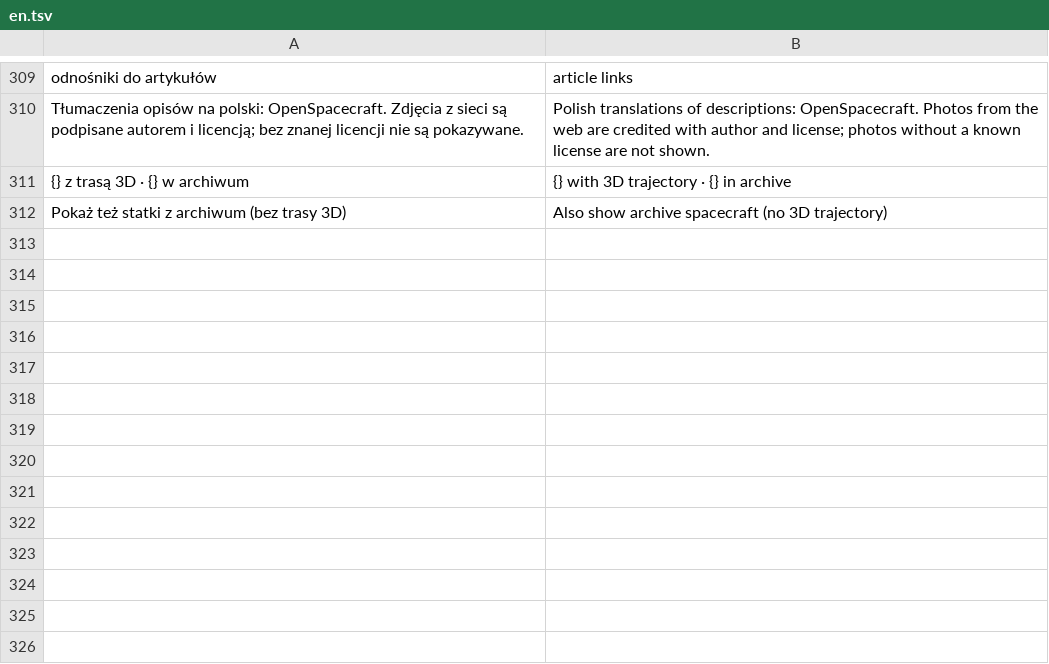
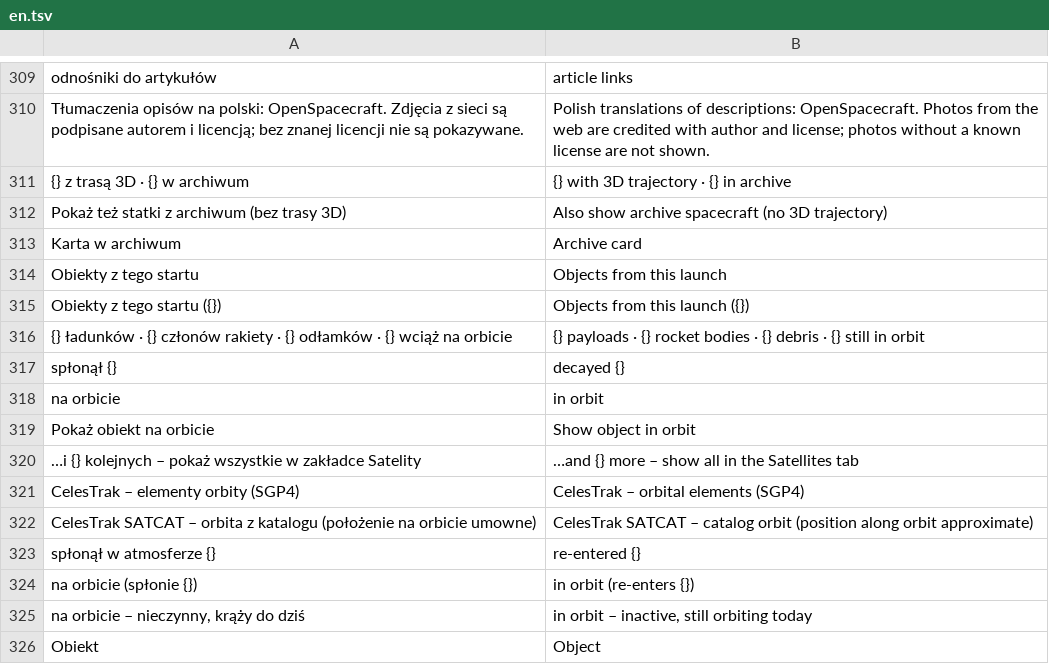
Before and after one commit to BlackSingularities/OpenSpacecraft, a TSV file: lang/en.tsv, drawn as a sheet; only a part is shown, gaps mark what is left out; the diff names each change by its address in the sheet, - before the commit and + after, or states it on an @@ line.

```diff
--- a/lang/en.tsv
+++ b/lang/en.tsv
+row 313: Karta w archiwum | Archive card
+row 314: Obiekty z tego startu | Objects from this launch
+row 315: Obiekty z tego startu ({}) | Objects from this launch ({})
+row 316: {} ładunków · {} członów rakiety · {} odłamków · {} wciąż na orbicie | {} payloads · {} rocket bodies · {} debris · {} still in orbit
+row 317: spłonął {} | decayed {}
+row 318: na orbicie | in orbit
+row 319: Pokaż obiekt na orbicie | Show object in orbit
+row 320: …i {} kolejnych – pokaż wszystkie w zakładce Satelity | …and {} more – show all in the Satellites tab
+row 321: CelesTrak – elementy orbity (SGP4) | CelesTrak – orbital elements (SGP4)
+row 322: CelesTrak SATCAT – orbita z katalogu (położenie na orbicie umowne) | CelesTrak SATCAT – catalog orbit (position along orbit approximate)
+row 323: spłonął w atmosferze {} | re-entered {}
+row 324: na orbicie (spłonie {}) | in orbit (re-enters {})
+row 325: na orbicie – nieczynny, krąży do dziś | in orbit – inactive, still orbiting today
+row 326: Obiekt | Object
```
Also changed, not shown: 10 other files.
